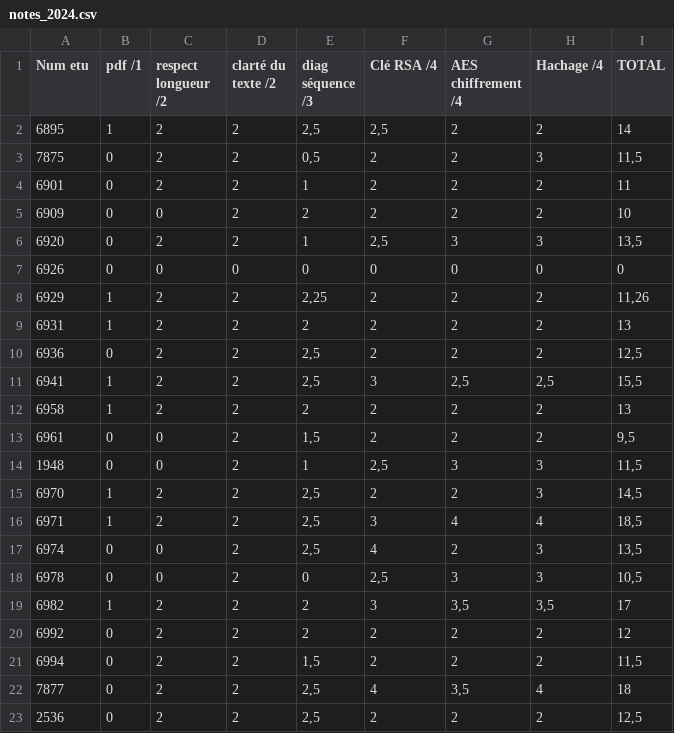
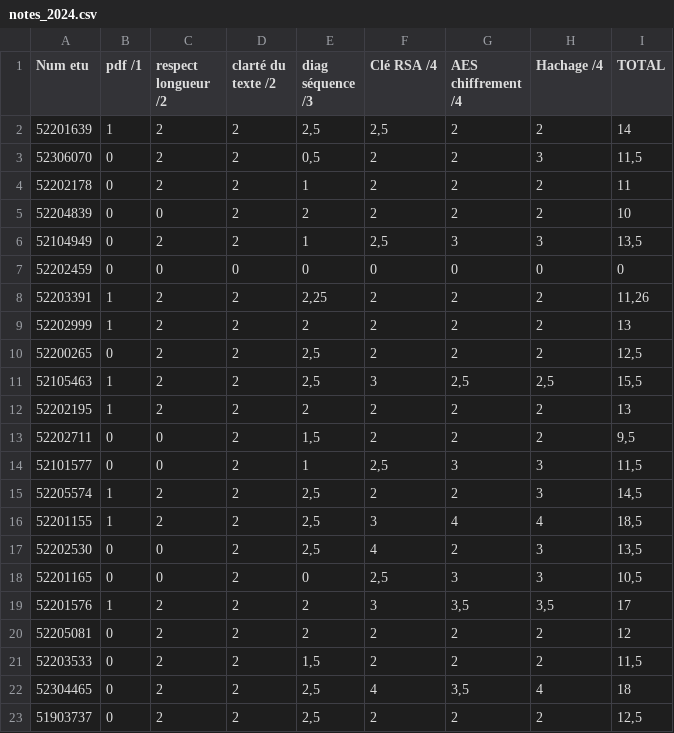
Before and after one commit to MilowB/MilowB.github.io, a CSV file: Enseignements/R4C08/notes_2024.csv, drawn as a sheet.

Commit message:
modifying the etu number

```diff
--- a/Enseignements/R4C08/notes_2024.csv
+++ b/Enseignements/R4C08/notes_2024.csv
@@ -1,23 +1,23 @@
 Num etu,pdf /1,respect longueur /2,clarté du texte /2,diag séquence /3,Clé RSA /4,AES chiffrement /4,Hachage /4,TOTAL
-6895,1,2,2,"2,5","2,5",2,2,14
-7875,0,2,2,"0,5",2,2,3,"11,5"
-6901,0,2,2,1,2,2,2,11
-6909,0,0,2,2,2,2,2,10
-6920,0,2,2,1,"2,5",3,3,"13,5"
-6926,0,0,0,0,0,0,0,0
-6929,1,2,2,"2,25",2,2,2,"11,26"
-6931,1,2,2,2,2,2,2,13
-6936,0,2,2,"2,5",2,2,2,"12,5"
-6941,1,2,2,"2,5",3,"2,5","2,5","15,5"
-6958,1,2,2,2,2,2,2,13
-6961,0,0,2,"1,5",2,2,2,"9,5"
-1948,0,0,2,1,"2,5",3,3,"11,5"
-6970,1,2,2,"2,5",2,2,3,"14,5"
-6971,1,2,2,"2,5",3,4,4,"18,5"
-6974,0,0,2,"2,5",4,2,3,"13,5"
-6978,0,0,2,0,"2,5",3,3,"10,5"
-6982,1,2,2,2,3,"3,5","3,5",17
-6992,0,2,2,2,2,2,2,12
-6994,0,2,2,"1,5",2,2,2,"11,5"
-7877,0,2,2,"2,5",4,"3,5",4,18
-2536,0,2,2,"2,5",2,2,2,"12,5"
+52201639,1,2,2,"2,5","2,5",2,2,14
+52306070,0,2,2,"0,5",2,2,3,"11,5"
+52202178,0,2,2,1,2,2,2,11
+52204839,0,0,2,2,2,2,2,10
+52104949,0,2,2,1,"2,5",3,3,"13,5"
+52202459,0,0,0,0,0,0,0,0
+52203391,1,2,2,"2,25",2,2,2,"11,26"
+52202999,1,2,2,2,2,2,2,13
+52200265,0,2,2,"2,5",2,2,2,"12,5"
+52105463,1,2,2,"2,5",3,"2,5","2,5","15,5"
+52202195,1,2,2,2,2,2,2,13
+52202711,0,0,2,"1,5",2,2,2,"9,5"
+52101577,0,0,2,1,"2,5",3,3,"11,5"
+52205574,1,2,2,"2,5",2,2,3,"14,5"
+52201155,1,2,2,"2,5",3,4,4,"18,5"
+52202530,0,0,2,"2,5",4,2,3,"13,5"
+52201165,0,0,2,0,"2,5",3,3,"10,5"
+52201576,1,2,2,2,3,"3,5","3,5",17
+52205081,0,2,2,2,2,2,2,12
+52203533,0,2,2,"1,5",2,2,2,"11,5"
+52304465,0,2,2,"2,5",4,"3,5",4,18
+51903737,0,2,2,"2,5",2,2,2,"12,5"
```
